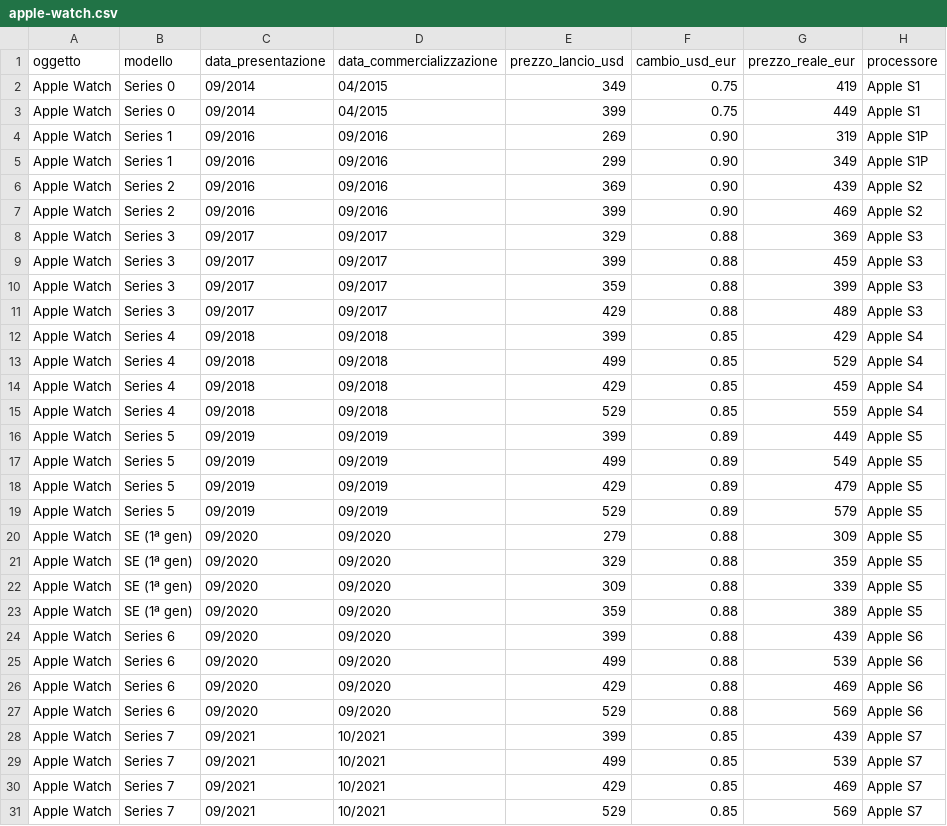
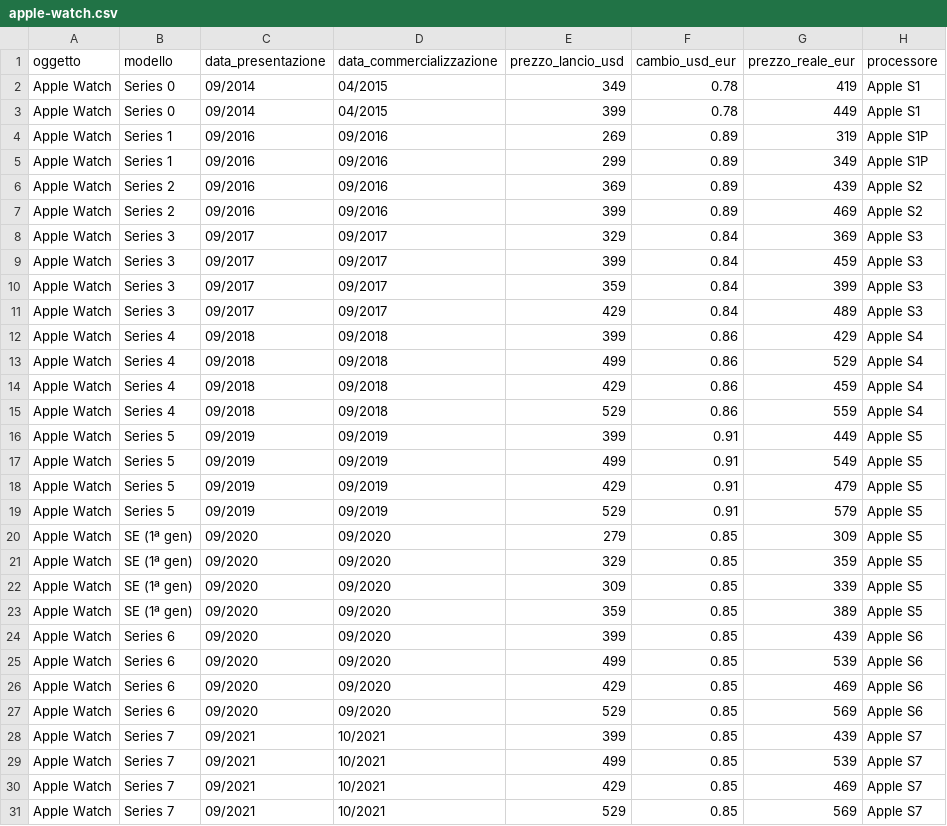
Before and after one commit to LukePalmDev/apple-archive, a CSV file: data/apple-watch.csv, drawn as a sheet; only a part is shown; the diff covers the shown part only; the diff names each change by its address in the sheet, - before the commit and + after, or states it on an @@ line.

```diff
--- a/data/apple-watch.csv
+++ b/data/apple-watch.csv
-F2:F3 (cambio_usd_eur): 0.75
+F2:F3 (cambio_usd_eur): 0.78
-F4:F7 (cambio_usd_eur): 0.90
+F4:F7 (cambio_usd_eur): 0.89
-F8:F11 (cambio_usd_eur): 0.88
+F8:F11 (cambio_usd_eur): 0.84
-F12:F15 (cambio_usd_eur): 0.85
+F12:F15 (cambio_usd_eur): 0.86
-F16:F19 (cambio_usd_eur): 0.89
+F16:F19 (cambio_usd_eur): 0.91
-F20:F27 (cambio_usd_eur): 0.88
+F20:F27 (cambio_usd_eur): 0.85
```
Also changed, not shown: 27 edited cells elsewhere in this file, data/apple-tv.csv, data/cuffie.csv, 3 other files.
